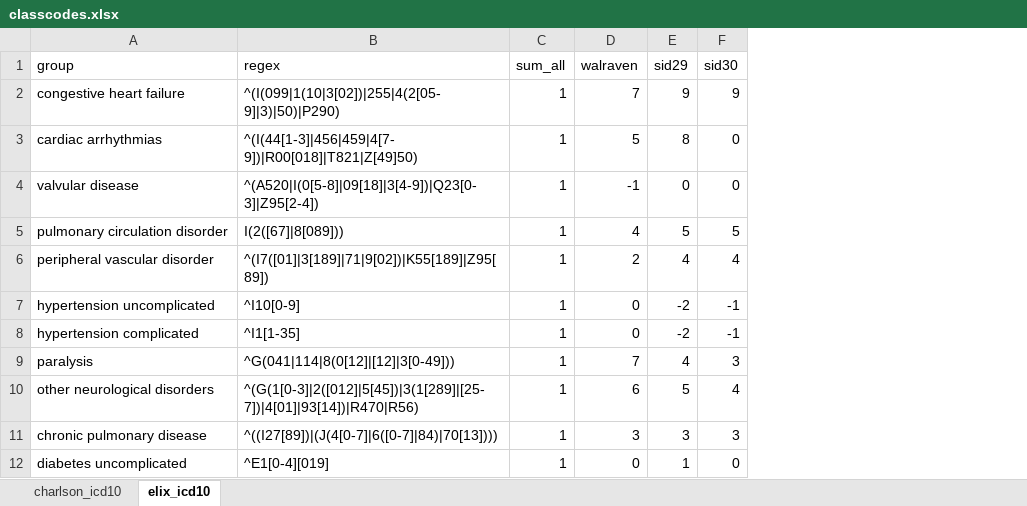
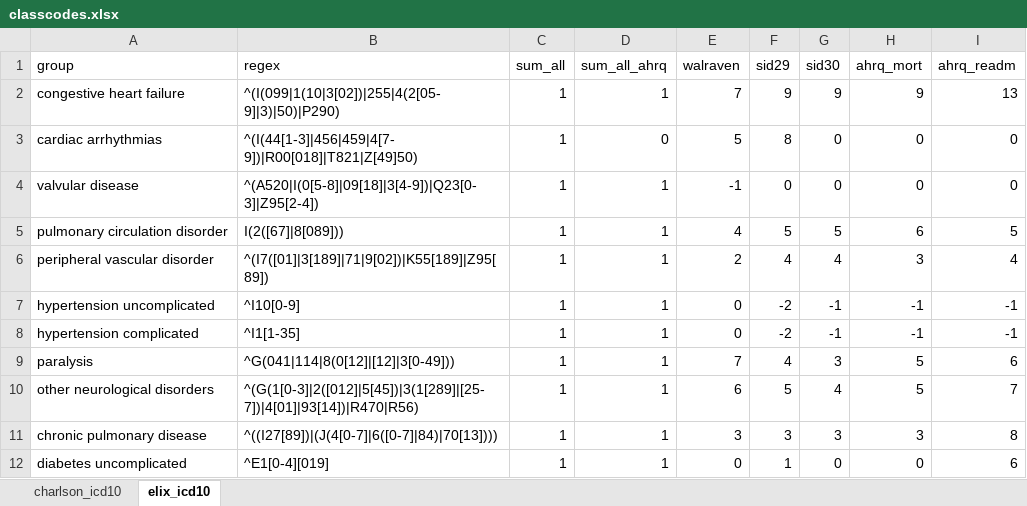
Before and after one commit to ropensci/coder, an Excel workbook: data-raw/classcodes.xlsx, sheet elix_icd10, drawn as a sheet; only a part is shown; values as stored, in another font and other column widths than the file's, no borders; the diff names each change by its address in the sheet, - before the commit and + after, or states it on an @@ line.

```diff
--- a/data-raw/classcodes.xlsx (sheet elix_icd10)
+++ b/data-raw/classcodes.xlsx (sheet elix_icd10)
+column D (sum_all_ahrq), rows 2-12: 1 | 0 | 1 | 1 | 1 | 1 | 1 | 1 | 1 | 1 | 1
+column H (ahrq_mort), rows 2-12: 9 | 0 | 0 | 6 | 3 | -1 | -1 | 5 | 5 | 3 | 0
+column I (ahrq_readm), rows 2-12: 13 | 0 | 0 | 5 | 4 | -1 | -1 | 6 | 7 | 8 | 6
```
Also changed, not shown: 48 other files.
